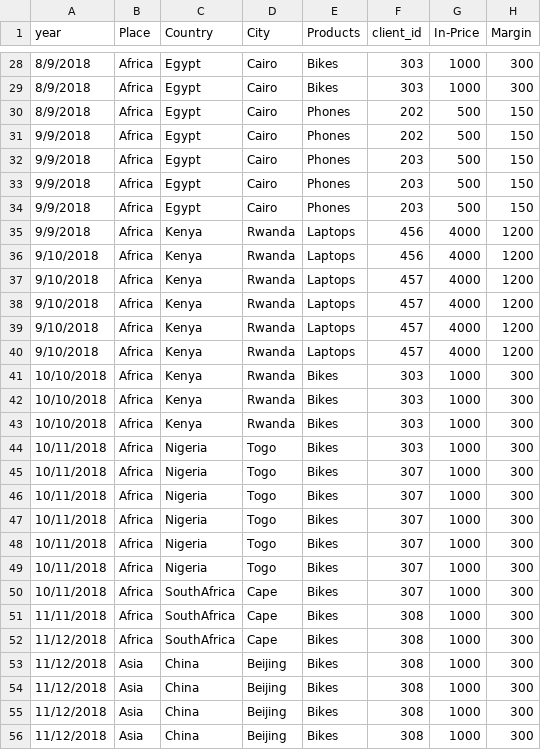
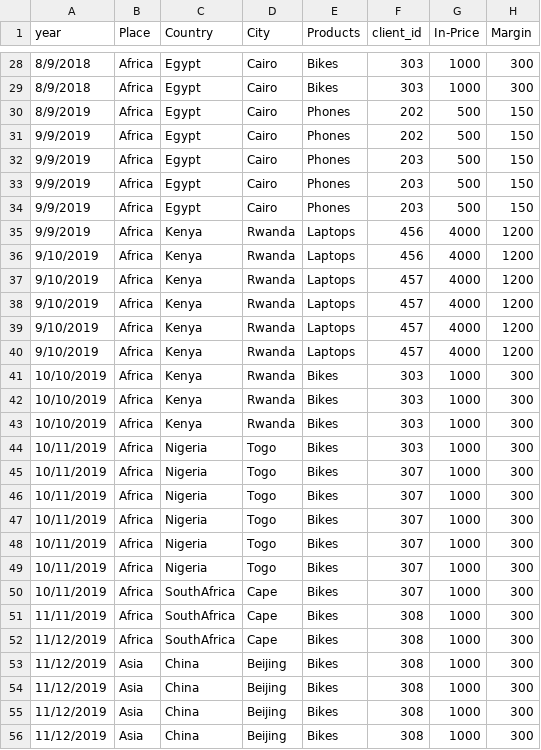
Before and after one commit to simofleanta/Data_coding_preparations, a CSV file: cohort.csv, drawn as a sheet; only a part is shown, gaps mark what is left out; the diff covers the shown part only; the diff names each change by its address in the sheet, - before the commit and + after, or states it on an @@ line.

```diff
--- a/cohort.csv
+++ b/cohort.csv
-A30 (year): 8/9/2018
+A30 (year): 8/9/2019
-A31:A35 (year): 9/9/2018
+A31:A35 (year): 9/9/2019
-A36:A40 (year): 9/10/2018
+A36:A40 (year): 9/10/2019
-A41:A43 (year): 10/10/2018
+A41:A43 (year): 10/10/2019
-A44:A50 (year): 10/11/2018
+A44:A50 (year): 10/11/2019
-A51 (year): 11/11/2018
+A51 (year): 11/11/2019
-A52:A56 (year): 11/12/2018
+A52:A56 (year): 11/12/2019
```
Also changed, not shown: 3 edited cells elsewhere in this file.
